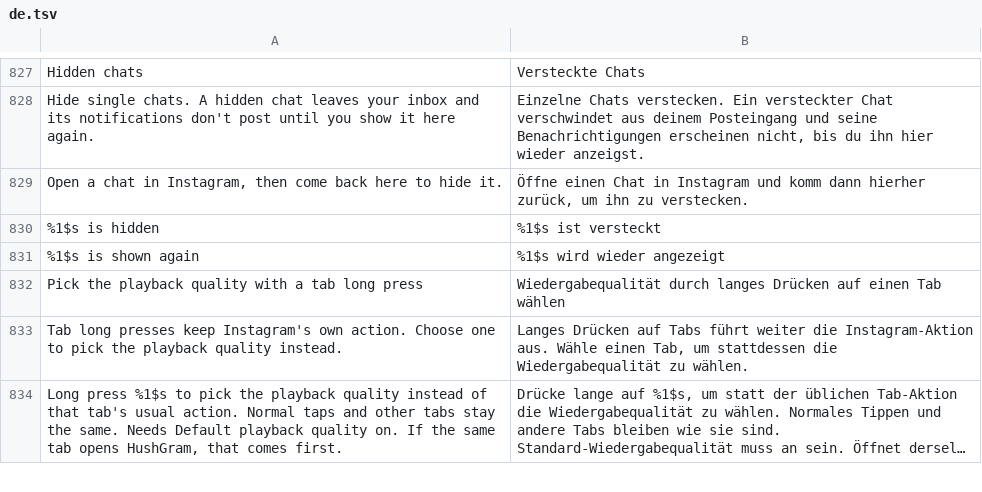
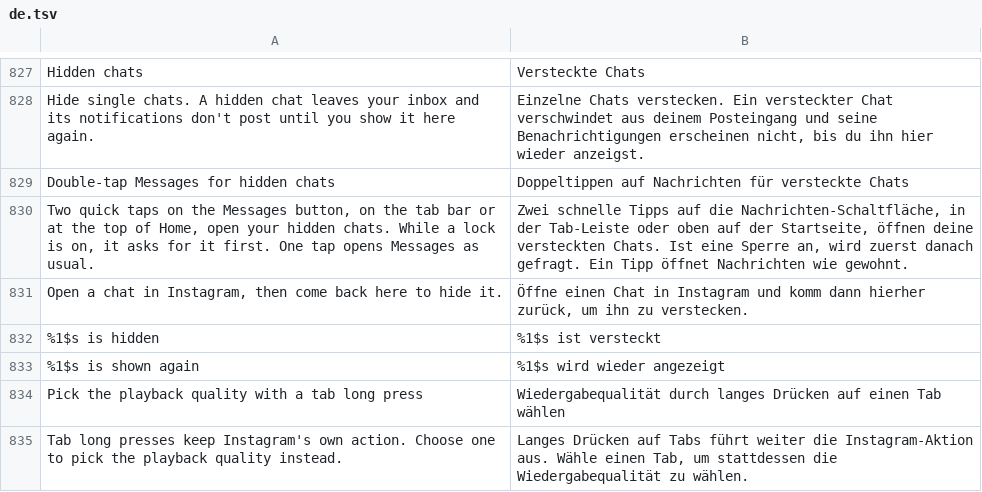
Before and after one commit to Aholicknight/HushGram, a TSV file: extensions/shared/library/src/main/l10n/de.tsv, drawn as a sheet; only a part is shown, gaps mark what is left out; the shorter side is filled out with more unchanged rows; long unchanged cells end in …; the diff names each change by its address in the sheet, - before the commit and + after, or states it on an @@ line.

Commit message:
feat(direct): double-tap Messages to open hidden chats
Hidden chats were only reachable from HushGram settings. With the new
Double-tap Messages for hidden chats switch (off to start), two quick
taps on the Messages button, on the tab bar or in the Home header, open
the hidden chats list over Instagram, after the messages lock when one
is on.

The touch is read in IgFragmentActivity.dispatchTouchEvent, right after
Tap to play's clock. The first tap goes to Instagram and opens Messages
as usual. The second is kept from Instagram, since on the header layout
it would land on New message in the inbox.

Refs #358

```diff
--- a/extensions/shared/library/src/main/l10n/de.tsv
+++ b/extensions/shared/library/src/main/l10n/de.tsv
+row 829: Double-tap Messages for hidden chats | Doppeltippen auf Nachrichten für versteckte Chats
+row 830: Two quick taps on the Messages button, on the tab bar or at the top of Home, open your hidden chats. While a lock is on, it asks for it first. One tap opens Messages as usual. | Zwei schnelle Tipps auf die Nachrichten-Schaltfläche, in der Tab-Leiste oder oben auf der Startseite, öffnen deine versteckten Chats. Ist eine Sperre an, wird zuerst danach gefragt. Ein Tipp öffnet Nachrichten wie gewohnt.
```
Also changed, not shown: extensions/shared/library/src/main/l10n/es.tsv, extensions/shared/library/src/main/l10n/it.tsv, 19 other files.
